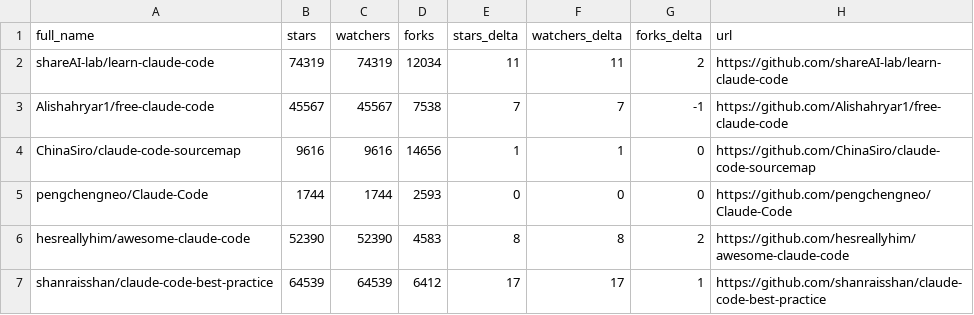
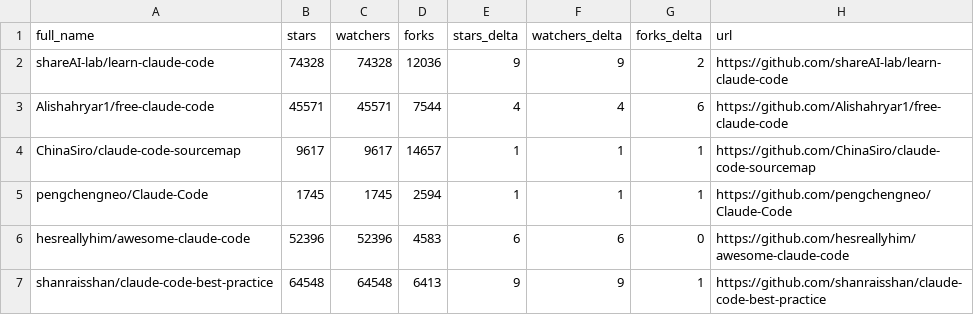
Before and after one commit to birnbe/awesome-claude-code, a CSV file: data/repo-ticker.csv, drawn as a sheet; only a part is shown; the diff covers the shown part only.

```diff
--- a/data/repo-ticker.csv
+++ b/data/repo-ticker.csv
@@ -1,7 +1,7 @@
 full_name,stars,watchers,forks,stars_delta,watchers_delta,forks_delta,url
-shareAI-lab/learn-claude-code,74319,74319,12034,11,11,2,https://github.com/shareAI-lab/learn-claude-code
-Alishahryar1/free-claude-code,45567,45567,7538,7,7,-1,https://github.com/Alishahryar1/free-claude-code
-ChinaSiro/claude-code-sourcemap,9616,9616,14656,1,1,0,https://github.com/ChinaSiro/claude-code-sourcemap
-pengchengneo/Claude-Code,1744,1744,2593,0,0,0,https://github.com/pengchengneo/Claude-Code
-hesreallyhim/awesome-claude-code,52390,52390,4583,8,8,2,https://github.com/hesreallyhim/awesome-claude-code
-shanraisshan/claude-code-best-practice,64539,64539,6412,17,17,1,https://github.com/shanraisshan/claude-code-best-practice
+shareAI-lab/learn-claude-code,74328,74328,12036,9,9,2,https://github.com/shareAI-lab/learn-claude-code
+Alishahryar1/free-claude-code,45571,45571,7544,4,4,6,https://github.com/Alishahryar1/free-claude-code
+ChinaSiro/claude-code-sourcemap,9617,9617,14657,1,1,1,https://github.com/ChinaSiro/claude-code-sourcemap
+pengchengneo/Claude-Code,1745,1745,2594,1,1,1,https://github.com/pengchengneo/Claude-Code
+hesreallyhim/awesome-claude-code,52396,52396,4583,6,6,0,https://github.com/hesreallyhim/awesome-claude-code
+shanraisshan/claude-code-best-practice,64548,64548,6413,9,9,1,https://github.com/shanraisshan/claude-code-best-practice
```
Also changed, not shown: 4 moved rows and 105 edited cells elsewhere in this file, 2 other files.
